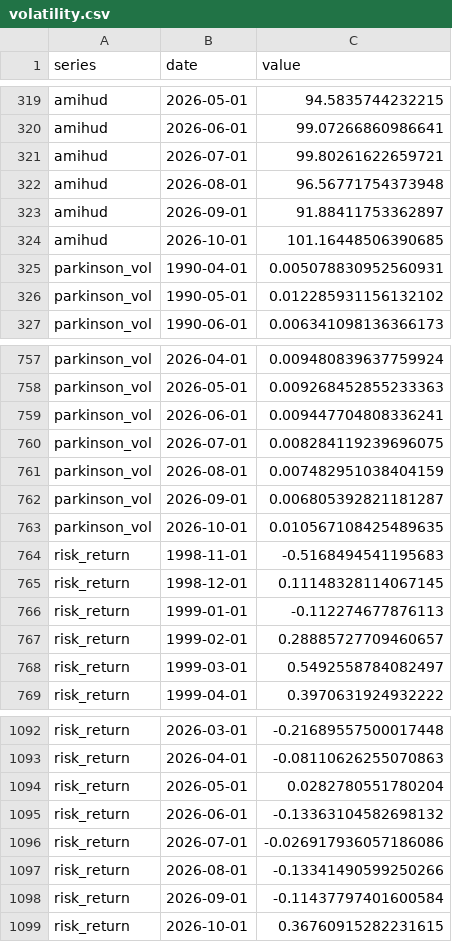
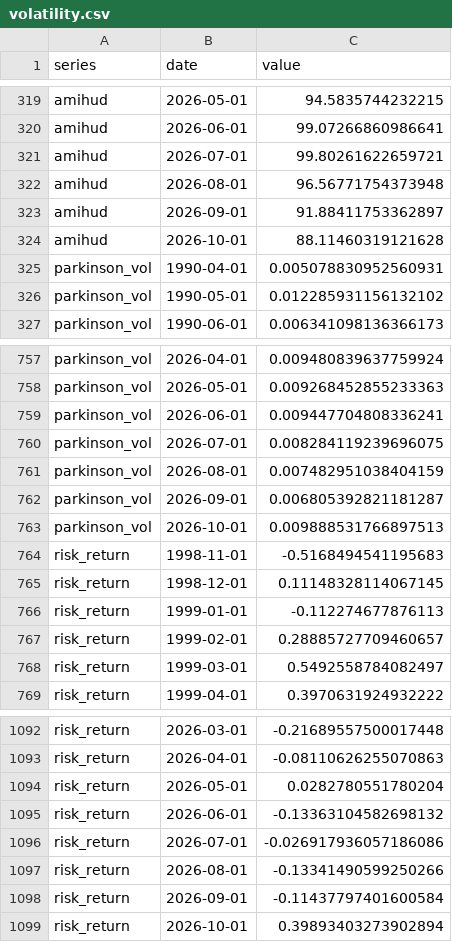
Before and after one commit to adentler1/MonitoringMexico, a CSV file: feed/volatility.csv, drawn as a sheet; only a part is shown, gaps mark what is left out.

Commit message:
Update feed/volatility.csv - 2026-10-07

```diff
--- a/feed/volatility.csv
+++ b/feed/volatility.csv
@@ -323,3 +323,3 @@ amihud,2026-08-01,96.56771754373948
 amihud,2026-09-01,91.88411753362897
-amihud,2026-10-01,101.16448506390685
+amihud,2026-10-01,88.11460319121628
 parkinson_vol,1990-04-01,0.005078830952560931
@@ -762,3 +762,3 @@ parkinson_vol,2026-08-01,0.007482951038404159
 parkinson_vol,2026-09-01,0.006805392821181287
-parkinson_vol,2026-10-01,0.010567108425489635
+parkinson_vol,2026-10-01,0.009888531766897513
 risk_return,1998-11-01,-0.5168494541195683
@@ -1098,2 +1098,2 @@ risk_return,2026-08-01,-0.13341490599250266
 risk_return,2026-09-01,-0.11437797401600584
-risk_return,2026-10-01,0.36760915282231615
+risk_return,2026-10-01,0.39893403273902894
```
